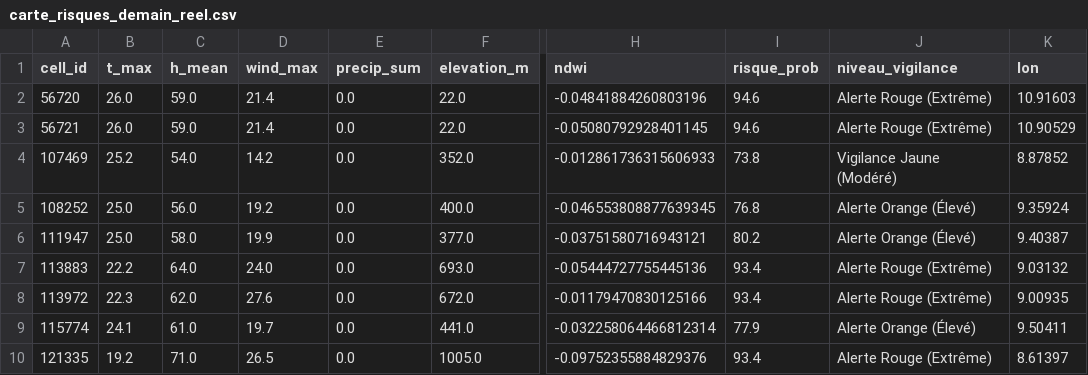
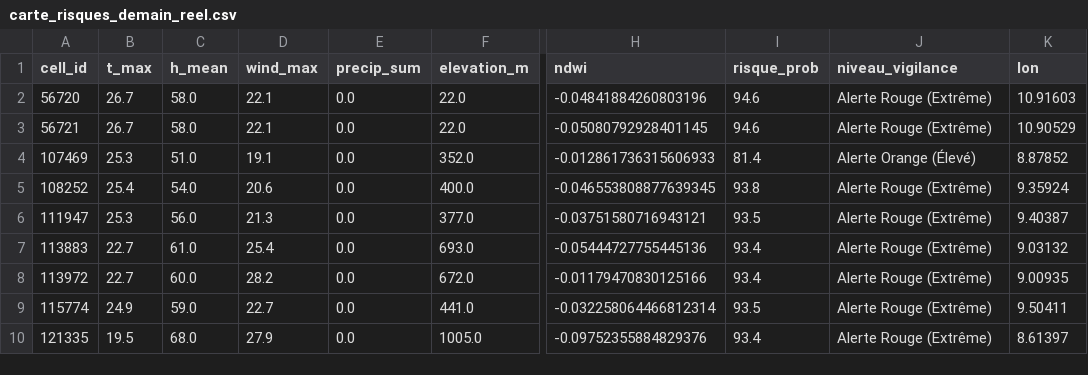
Before and after one commit to Ba7athproject/Tunisia_Fire_Watch, a CSV file: carte_risques_demain_reel.csv, drawn as a sheet; only a part is shown, gaps mark what is left out; the diff covers the shown part only; the diff names each change by its address in the sheet, - before the commit and + after, or states it on an @@ line.

```diff
--- a/carte_risques_demain_reel.csv
+++ b/carte_risques_demain_reel.csv
-B2:B3 (t_max): 26.0
+B2:B3 (t_max): 26.7
-C2:C3 (h_mean): 59.0
+C2:C3 (h_mean): 58.0
-D2:D3 (wind_max): 21.4
+D2:D3 (wind_max): 22.1
-B4 (t_max): 25.2
+B4 (t_max): 25.3
-C4 (h_mean): 54.0
+C4 (h_mean): 51.0
-D4 (wind_max): 14.2
+D4 (wind_max): 19.1
-I4 (risque_prob): 73.8
+I4 (risque_prob): 81.4
-J4 (niveau_vigilance): Vigilance Jaune (Modéré)
+J4 (niveau_vigilance): Alerte Orange (Élevé)
-B5 (t_max): 25.0
+B5 (t_max): 25.4
-C5 (h_mean): 56.0
+C5 (h_mean): 54.0
-D5 (wind_max): 19.2
+D5 (wind_max): 20.6
-I5 (risque_prob): 76.8
+I5 (risque_prob): 93.8
-J5:J6 (niveau_vigilance): Alerte Orange (Élevé)
+J5:J6 (niveau_vigilance): Alerte Rouge (Extrême)
-B6 (t_max): 25.0
+B6 (t_max): 25.3
-C6 (h_mean): 58.0
+C6 (h_mean): 56.0
-D6 (wind_max): 19.9
+D6 (wind_max): 21.3
-I6 (risque_prob): 80.2
+I6 (risque_prob): 93.5
-B7 (t_max): 22.2
+B7 (t_max): 22.7
-C7 (h_mean): 64.0
+C7 (h_mean): 61.0
-D7 (wind_max): 24.0
+D7 (wind_max): 25.4
-B8 (t_max): 22.3
+B8 (t_max): 22.7
-C8 (h_mean): 62.0
+C8 (h_mean): 60.0
-D8 (wind_max): 27.6
+D8 (wind_max): 28.2
-B9 (t_max): 24.1
+B9 (t_max): 24.9
-C9 (h_mean): 61.0
+C9 (h_mean): 59.0
-D9 (wind_max): 19.7
+D9 (wind_max): 22.7
-I9 (risque_prob): 77.9
+I9 (risque_prob): 93.5
-J9 (niveau_vigilance): Alerte Orange (Élevé)
+J9 (niveau_vigilance): Alerte Rouge (Extrême)
-B10 (t_max): 19.2
+B10 (t_max): 19.5
-C10 (h_mean): 71.0
+C10 (h_mean): 68.0
-D10 (wind_max): 26.5
+D10 (wind_max): 27.9
```
Also changed, not shown: 122 edited cells elsewhere in this file.
